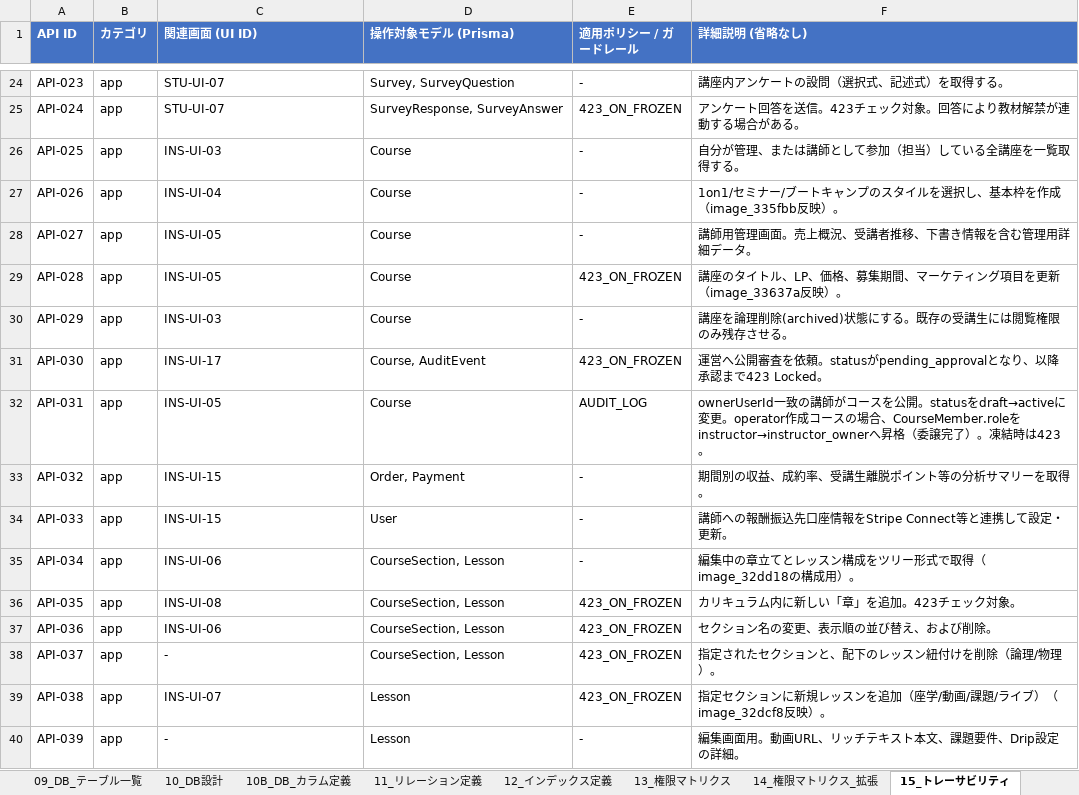
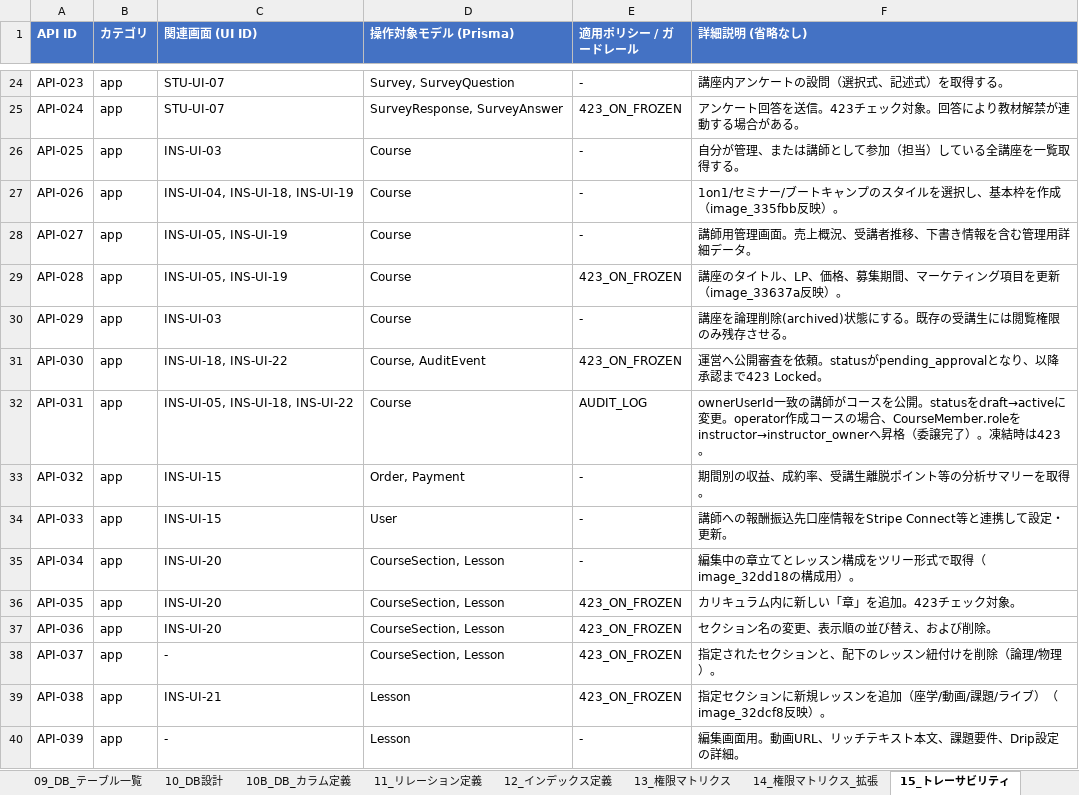
Before and after one commit to adapt-yuta-yoshimura/adapt-app-v3, an Excel workbook: docs/design/adapt_基本設計_最終版.xlsx, sheet 15_トレーサビリティ, drawn as a sheet; only a part is shown, gaps mark what is left out; values as stored, in another font and other column widths than the file's, no borders; the diff covers the shown part only; the diff names each change by its address in the sheet, - before the commit and + after, or states it on an @@ line.

```diff
--- a/docs/design/adapt_基本設計_最終版.xlsx (sheet 15_トレーサビリティ)
+++ b/docs/design/adapt_基本設計_最終版.xlsx (sheet 15_トレーサビリティ)
-C27 (関連画面 (UI ID)): INS-UI-04
+C27 (関連画面 (UI ID)): INS-UI-04, INS-UI-18, INS-UI-19
-C28:C29 (関連画面 (UI ID)): INS-UI-05
+C28:C29 (関連画面 (UI ID)): INS-UI-05, INS-UI-19
-C31 (関連画面 (UI ID)): INS-UI-17
+C31 (関連画面 (UI ID)): INS-UI-18, INS-UI-22
-C32 (関連画面 (UI ID)): INS-UI-05
+C32 (関連画面 (UI ID)): INS-UI-05, INS-UI-18, INS-UI-22
-C35 (関連画面 (UI ID)): INS-UI-06
+C35 (関連画面 (UI ID)): INS-UI-20
-C36 (関連画面 (UI ID)): INS-UI-08
+C36 (関連画面 (UI ID)): INS-UI-20
-C37 (関連画面 (UI ID)): INS-UI-06
+C37 (関連画面 (UI ID)): INS-UI-20
-C39 (関連画面 (UI ID)): INS-UI-07
+C39 (関連画面 (UI ID)): INS-UI-21
```
Also changed, not shown: 16 edited cells elsewhere in this sheet, sheet 07_画面一覧, sheet 10_DB設計.
